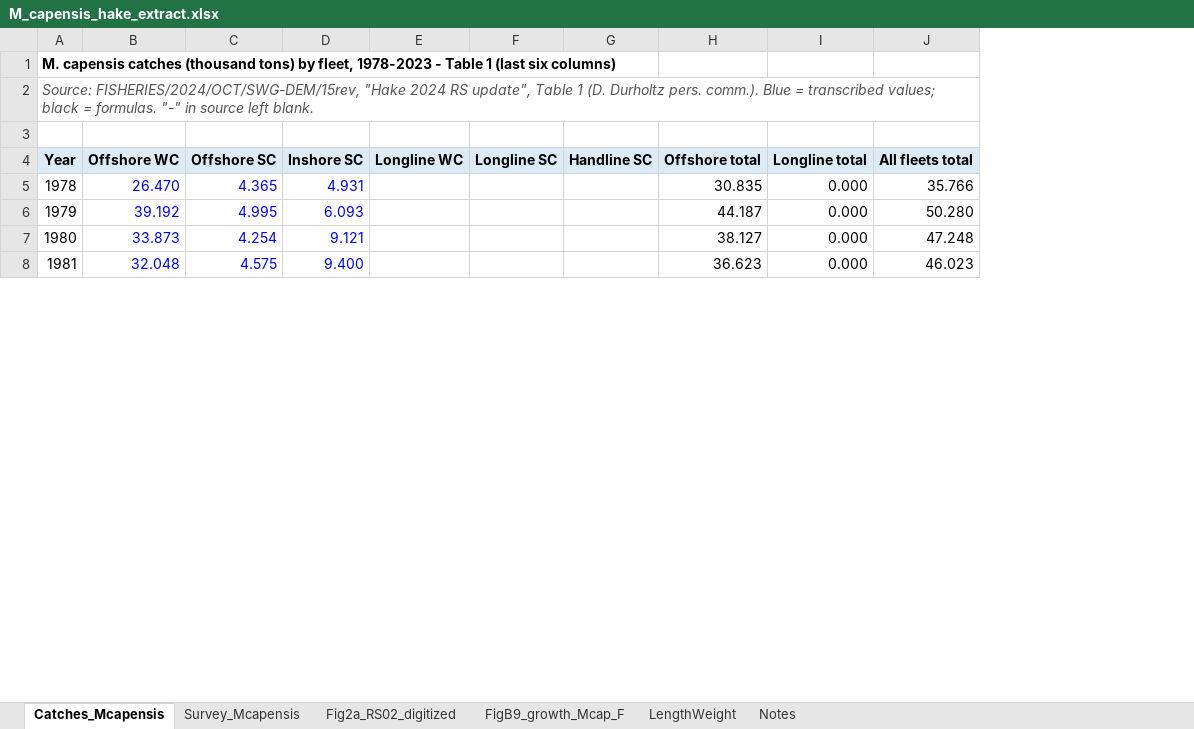
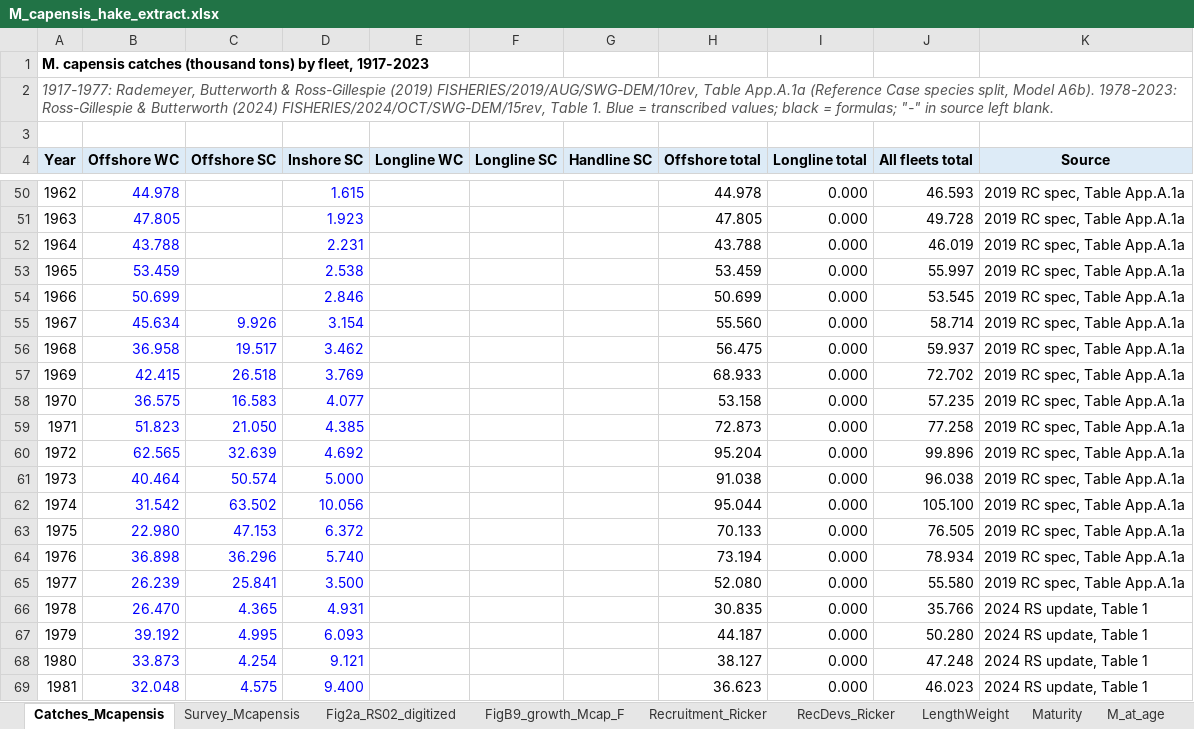
Before and after one commit to Blue-Matter/ClimateTestMethods, an Excel workbook: docs/OMs/Hake/data/M_capensis_hake_extract.xlsx, sheet Catches_Mcapensis, drawn as a sheet; only a part is shown, gaps mark what is left out; values as stored, in another font and other column widths than the file's, no borders; the diff covers the shown part only; the diff names each change by its address in the sheet, - before the commit and + after, or states it on an @@ line.

```diff
--- a/docs/OMs/Hake/data/M_capensis_hake_extract.xlsx (sheet Catches_Mcapensis)
+++ b/docs/OMs/Hake/data/M_capensis_hake_extract.xlsx (sheet Catches_Mcapensis)
+sheet tab: Recruitment_Ricker
+sheet tab: RecDevs_Ricker
+sheet tab: Maturity
+sheet tab: M_at_age
+column K (Source), rows 66-69: all 2024 RS update, Table 1
@@ column A (Year) renumbered between rows 1 and 2 @@
+row 50: 1962 | 44.978 |  | 1.615 |  |  |  | 44.978 | 0.000 | 46.593 | 2019 RC spec, Table App.A.1a
+row 51: 1963 | 47.805 |  | 1.923 |  |  |  | 47.805 | 0.000 | 49.728 | 2019 RC spec, Table App.A.1a
+row 52: 1964 | 43.788 |  | 2.231 |  |  |  | 43.788 | 0.000 | 46.019 | 2019 RC spec, Table App.A.1a
+row 53: 1965 | 53.459 |  | 2.538 |  |  |  | 53.459 | 0.000 | 55.997 | 2019 RC spec, Table App.A.1a
+row 54: 1966 | 50.699 |  | 2.846 |  |  |  | 50.699 | 0.000 | 53.545 | 2019 RC spec, Table App.A.1a
+row 55: 1967 | 45.634 | 9.926 | 3.154 |  |  |  | 55.560 | 0.000 | 58.714 | 2019 RC spec, Table App.A.1a
+row 56: 1968 | 36.958 | 19.517 | 3.462 |  |  |  | 56.475 | 0.000 | 59.937 | 2019 RC spec, Table App.A.1a
+row 57: 1969 | 42.415 | 26.518 | 3.769 |  |  |  | 68.933 | 0.000 | 72.702 | 2019 RC spec, Table App.A.1a
+row 58: 1970 | 36.575 | 16.583 | 4.077 |  |  |  | 53.158 | 0.000 | 57.235 | 2019 RC spec, Table App.A.1a
+row 59: 1971 | 51.823 | 21.050 | 4.385 |  |  |  | 72.873 | 0.000 | 77.258 | 2019 RC spec, Table App.A.1a
+row 60: 1972 | 62.565 | 32.639 | 4.692 |  |  |  | 95.204 | 0.000 | 99.896 | 2019 RC spec, Table App.A.1a
+row 61: 1973 | 40.464 | 50.574 | 5.000 |  |  |  | 91.038 | 0.000 | 96.038 | 2019 RC spec, Table App.A.1a
+row 62: 1974 | 31.542 | 63.502 | 10.056 |  |  |  | 95.044 | 0.000 | 105.100 | 2019 RC spec, Table App.A.1a
+row 63: 1975 | 22.980 | 47.153 | 6.372 |  |  |  | 70.133 | 0.000 | 76.505 | 2019 RC spec, Table App.A.1a
+row 64: 1976 | 36.898 | 36.296 | 5.740 |  |  |  | 73.194 | 0.000 | 78.934 | 2019 RC spec, Table App.A.1a
+row 65: 1977 | 26.239 | 25.841 | 3.500 |  |  |  | 52.080 | 0.000 | 55.580 | 2019 RC spec, Table App.A.1a
```
Also changed, not shown: 45 added rows elsewhere in this sheet, sheet Notes, other sheet tabs, formulas that keep their value, 3 other files.
